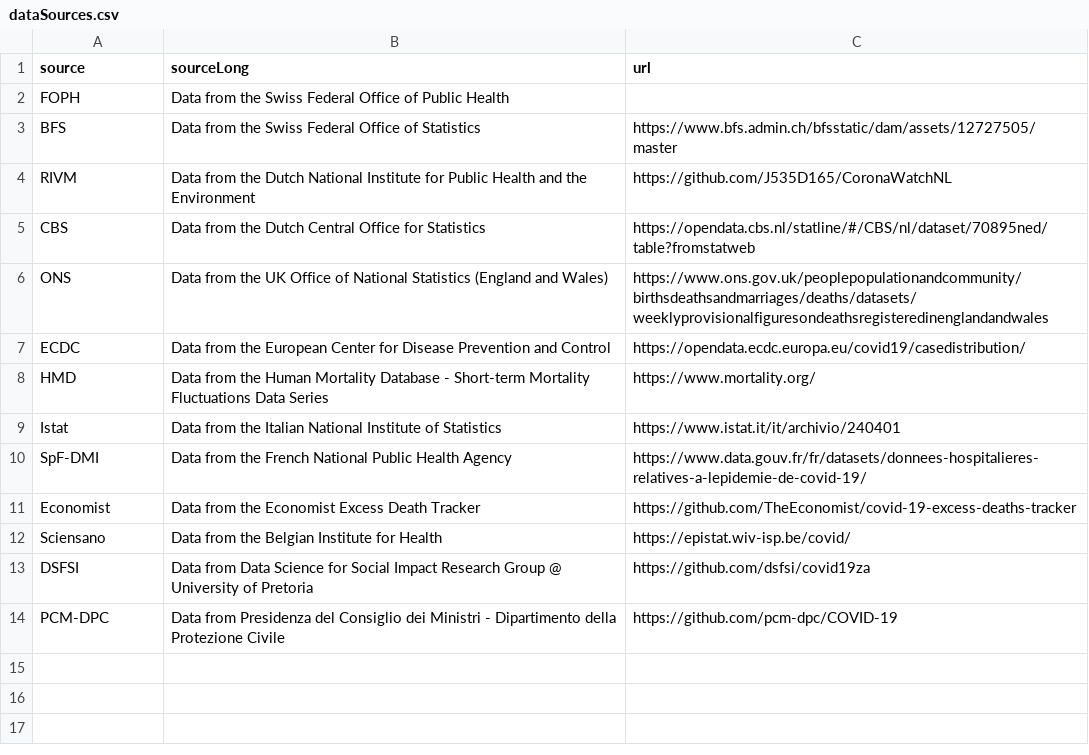
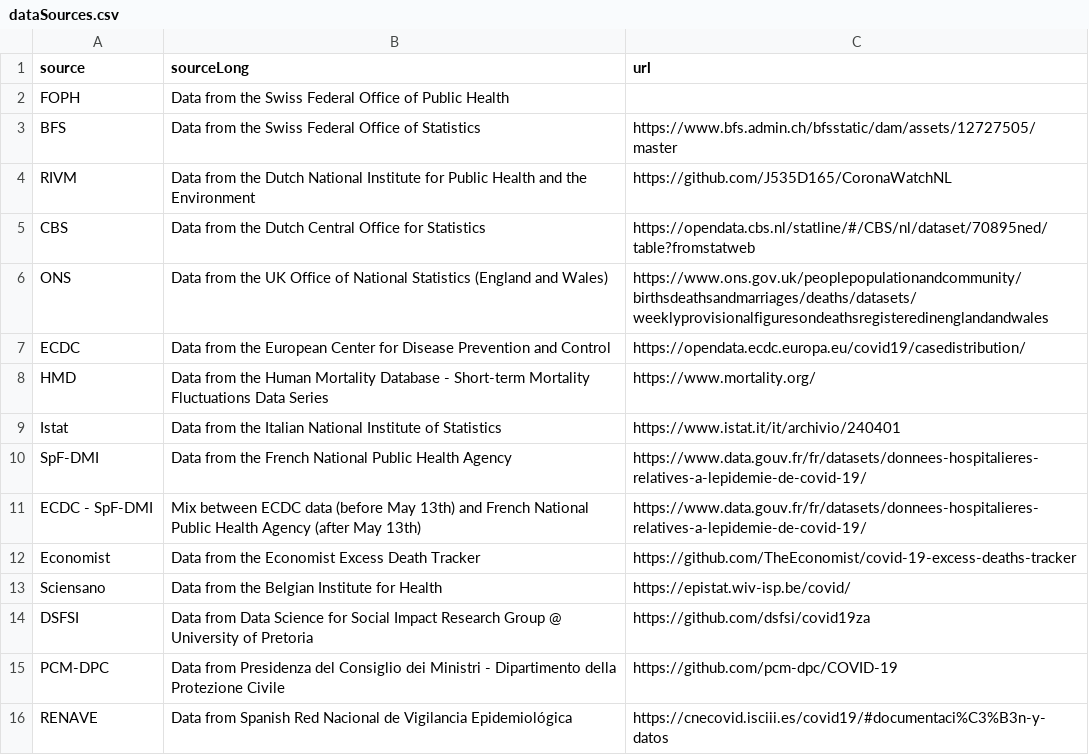
Before and after one commit to covid-19-Re/shiny-dailyRe, a CSV file: app/data/dataSources.csv, drawn as a sheet; the diff names each change by its address in the sheet, - before the commit and + after, or states it on an @@ line.

Commit message:
added curated spain and france sources

```diff
--- a/app/data/dataSources.csv
+++ b/app/data/dataSources.csv
+row 11: ECDC - SpF-DMI | Mix between ECDC data (before May 13th) and French National Public Health Agency (after May 13th) | https://www.data.gouv.fr/fr/datasets/donnees-hospitalieres-relatives-a-lepidemie-de-covid-19/
+row 16: RENAVE | Data from Spanish Red Nacional de Vigilancia Epidemiológica | https://cnecovid.isciii.es/covid19/#documentaci%C3%B3n-y-datos
```
Also changed, not shown: 5 other files.
